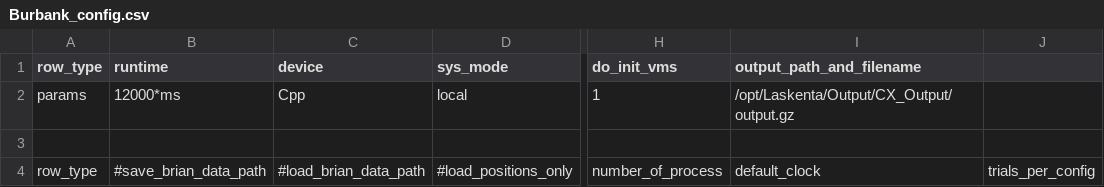
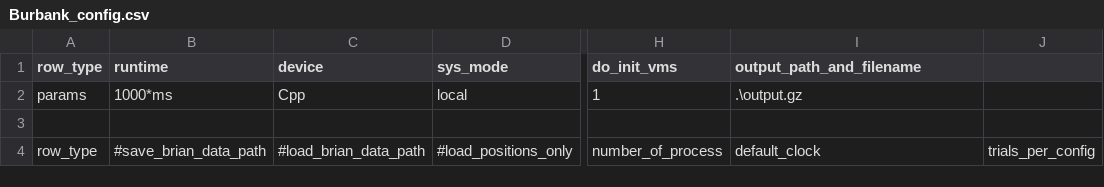
Before and after one commit to VisualNeuroscience-UH/CxSystem, a CSV file: config_files/Burbank_config.csv, drawn as a sheet; only a part is shown, gaps mark what is left out; the diff names each change by its address in the sheet, - before the commit and + after, or states it on an @@ line.

```diff
--- a/config_files/Burbank_config.csv
+++ b/config_files/Burbank_config.csv
-B2 (runtime): 12000*ms
+B2 (runtime): 1000*ms
-I2 (output_path_and_filename): /opt/Laskenta/Output/CX_Output/output.gz
+I2 (output_path_and_filename): .\output.gz
```
Also changed, not shown: 5 other files.
